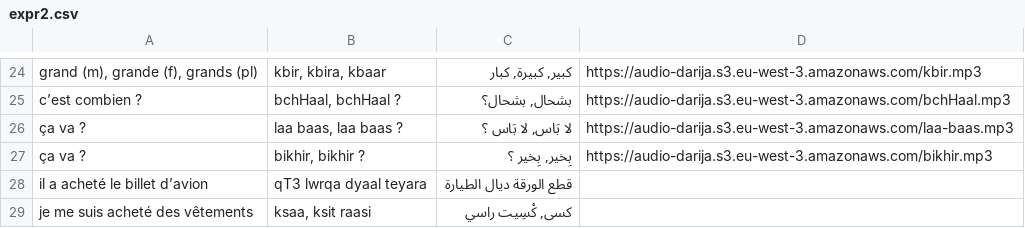
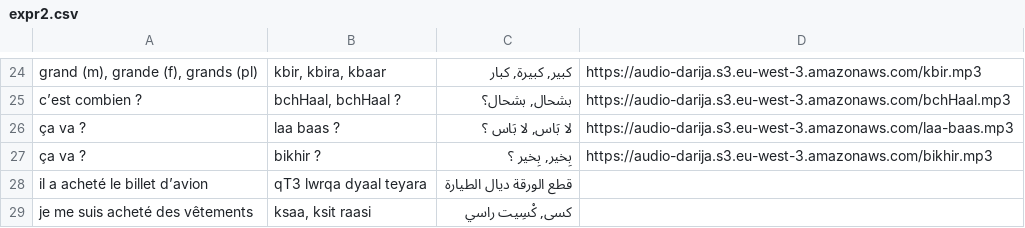
Before and after one commit to locfab/Traduction, a CSV file: public/expr2.csv, drawn as a sheet; only a part is shown, gaps mark what is left out.

Commit message:
labas

```diff
--- a/public/expr2.csv
+++ b/public/expr2.csv
@@ -25,4 +25,4 @@ grand (m), grande (f), grands (pl);kbir, kbira, kbaar;كبير, كبيرة, كب
 c’est combien ?;bchHaal, bchHaal ?;بشحال, بشحال؟;https://audio-darija.s3.eu-west-3.amazonaws.com/bchHaal.mp3
-ça va ?;laa baas, laa baas ?;لا بَاس, لا بَاس ؟;https://audio-darija.s3.eu-west-3.amazonaws.com/laa-baas.mp3
-ça va ?;bikhir, bikhir ?;بِخير, بِخير ؟;https://audio-darija.s3.eu-west-3.amazonaws.com/bikhir.mp3
+ça va ?; laa baas ?;لا بَاس, لا بَاس ؟;https://audio-darija.s3.eu-west-3.amazonaws.com/laa-baas.mp3
+ça va ?; bikhir ?;بِخير, بِخير ؟;https://audio-darija.s3.eu-west-3.amazonaws.com/bikhir.mp3
 il a acheté le billet d’avion; qT3 lwrqa dyaal teyara; قطع الورقة ديال الطيارة
```
